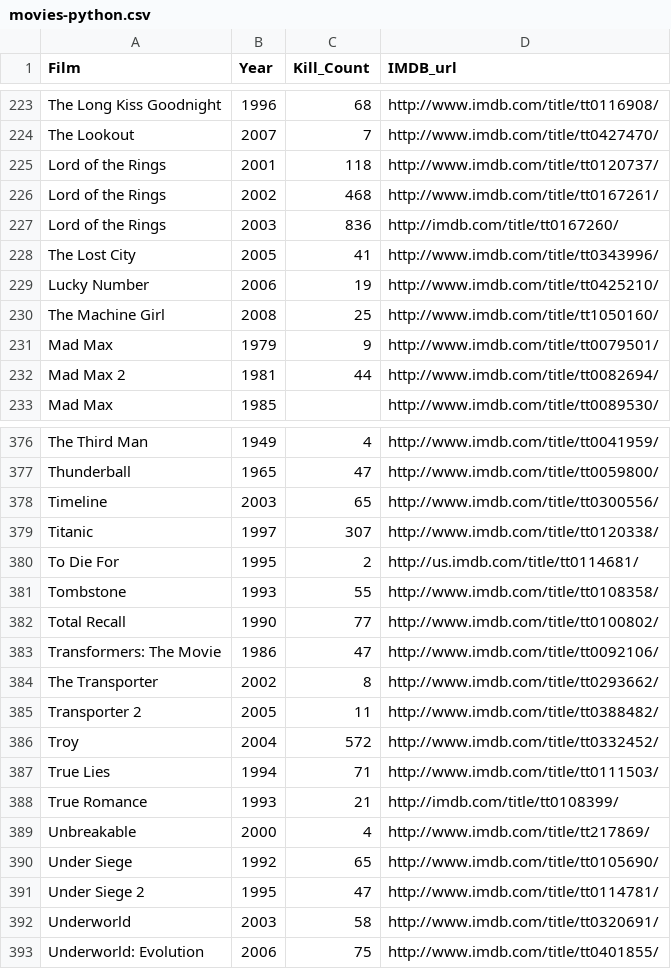
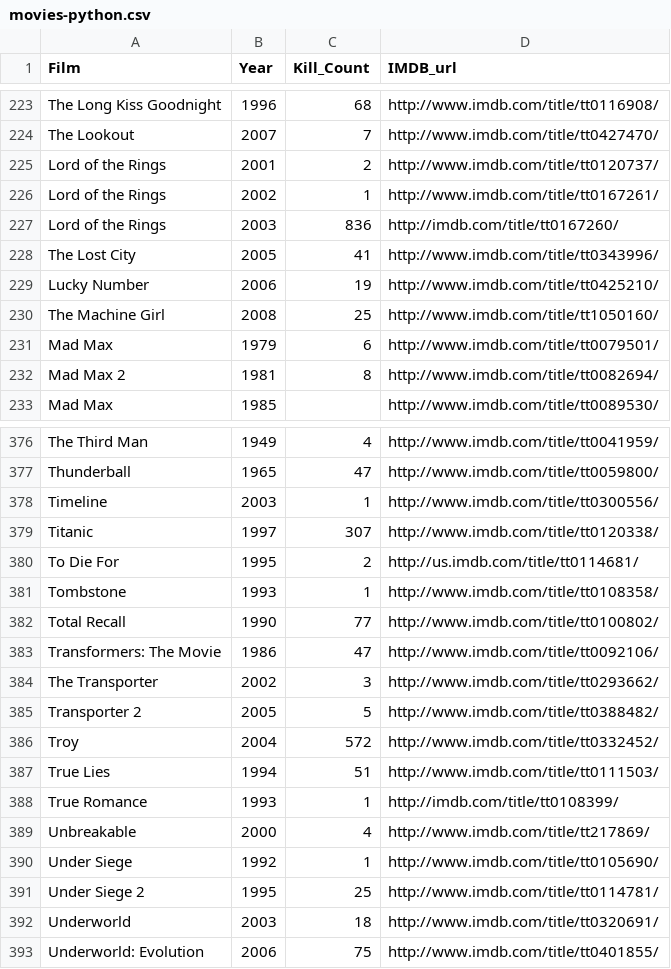
Before and after one commit to sjmgarnier/R-vs-Python, a CSV file: Deadliest movies scrape/code/movies-python.csv, drawn as a sheet; only a part is shown, gaps mark what is left out; the diff covers the shown part only.

```diff
--- a/Deadliest movies scrape/code/movies-python.csv
+++ b/Deadliest movies scrape/code/movies-python.csv
@@ -224,4 +224,4 @@ The Long Kiss Goodnight,1996,68,http://www.imdb.com/title/tt0116908/
 The Lookout,2007,7,http://www.imdb.com/title/tt0427470/
-Lord of the Rings,2001,118,http://www.imdb.com/title/tt0120737/
-Lord of the Rings,2002,468,http://www.imdb.com/title/tt0167261/
+Lord of the Rings,2001,2,http://www.imdb.com/title/tt0120737/
+Lord of the Rings,2002,1,http://www.imdb.com/title/tt0167261/
 Lord of the Rings,2003,836,http://imdb.com/title/tt0167260/
@@ -230,4 +230,4 @@ Lucky Number,2006,19,http://www.imdb.com/title/tt0425210/
 The Machine Girl,2008,25,http://www.imdb.com/title/tt1050160/
-Mad Max,1979,9,http://www.imdb.com/title/tt0079501/
-Mad Max 2,1981,44,http://www.imdb.com/title/tt0082694/
+Mad Max,1979,6,http://www.imdb.com/title/tt0079501/
+Mad Max 2,1981,8,http://www.imdb.com/title/tt0082694/
 Mad Max,1985,,http://www.imdb.com/title/tt0089530/
@@ -377,17 +377,17 @@ The Third Man,1949,4,http://www.imdb.com/title/tt0041959/
 Thunderball,1965,47,http://www.imdb.com/title/tt0059800/
-Timeline,2003,65,http://www.imdb.com/title/tt0300556/
+Timeline,2003,1,http://www.imdb.com/title/tt0300556/
 Titanic,1997,307,http://www.imdb.com/title/tt0120338/
 To Die For,1995,2,http://us.imdb.com/title/tt0114681/
-Tombstone,1993,55,http://www.imdb.com/title/tt0108358/
+Tombstone,1993,1,http://www.imdb.com/title/tt0108358/
 Total Recall,1990,77,http://www.imdb.com/title/tt0100802/
 Transformers: The Movie,1986,47,http://www.imdb.com/title/tt0092106/
-The Transporter,2002,8,http://www.imdb.com/title/tt0293662/
-Transporter 2,2005,11,http://www.imdb.com/title/tt0388482/
+The Transporter,2002,3,http://www.imdb.com/title/tt0293662/
+Transporter 2,2005,5,http://www.imdb.com/title/tt0388482/
 Troy,2004,572,http://www.imdb.com/title/tt0332452/
-True Lies,1994,71,http://www.imdb.com/title/tt0111503/
-True Romance,1993,21,http://imdb.com/title/tt0108399/
+True Lies,1994,51,http://www.imdb.com/title/tt0111503/
+True Romance,1993,1,http://imdb.com/title/tt0108399/
 Unbreakable,2000,4,http://www.imdb.com/title/tt217869/
-Under Siege,1992,65,http://www.imdb.com/title/tt0105690/
-Under Siege 2,1995,47,http://www.imdb.com/title/tt0114781/
-Underworld,2003,58,http://www.imdb.com/title/tt0320691/
+Under Siege,1992,1,http://www.imdb.com/title/tt0105690/
+Under Siege 2,1995,25,http://www.imdb.com/title/tt0114781/
+Underworld,2003,18,http://www.imdb.com/title/tt0320691/
 Underworld: Evolution,2006,75,http://www.imdb.com/title/tt0401855/
```
Also changed, not shown: 65 edited cells elsewhere in this file.
